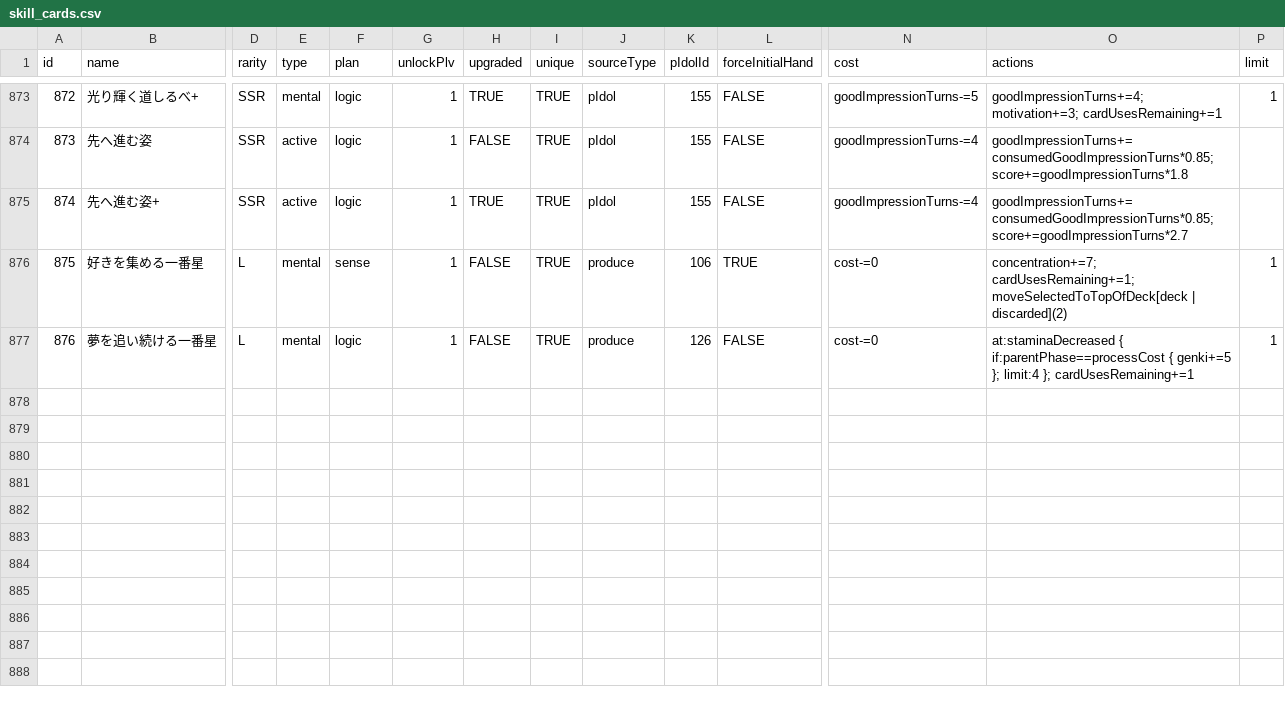
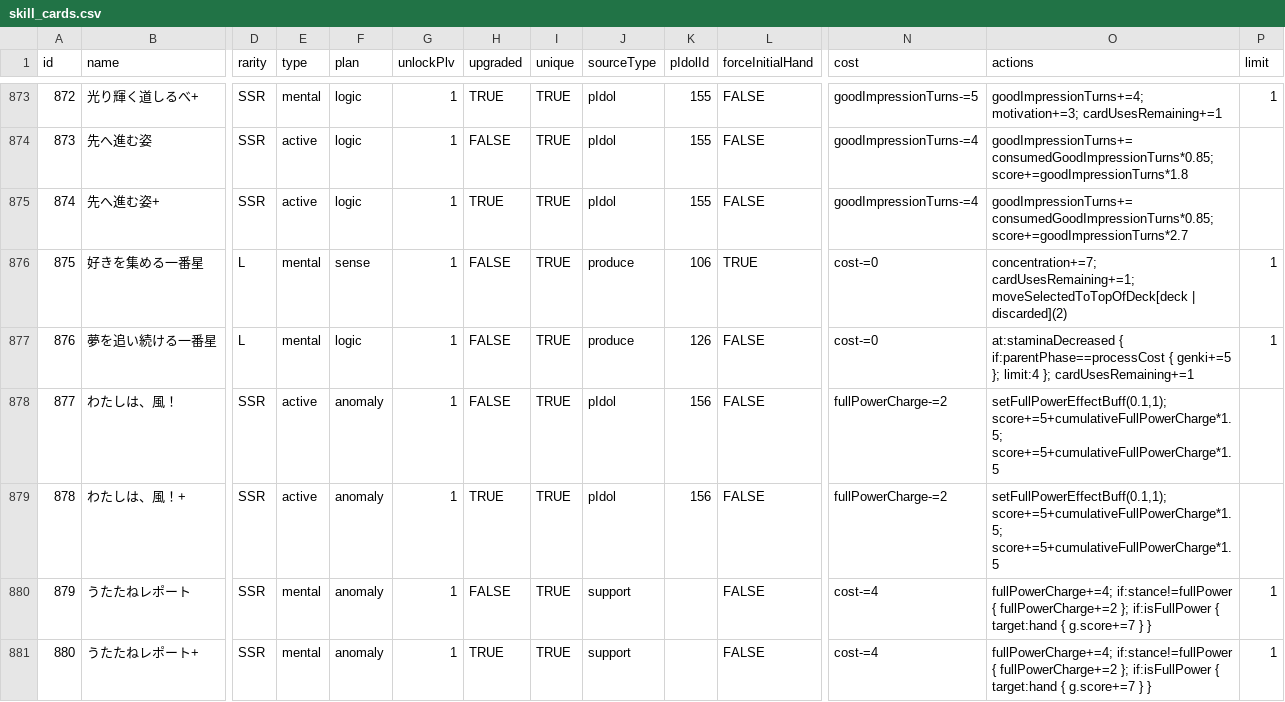
Before and after one commit to surisuririsu/gakumas-tools, a CSV file: packages/gakumas-data/csv/skill_cards.csv, drawn as a sheet; only a part is shown, gaps mark what is left out; rows hold the shown columns only; the diff names each change by its address in the sheet, - before the commit and + after, or states it on an @@ line.

Commit message:
Add preview of me Hiro
Port the preview transcription from unoeins commit 57d9f3d0 and add focused coverage for the new doubled buff-cost mechanic.

Co-authored-by: unoeins <twintailsister@gmail.com>

```diff
--- a/packages/gakumas-data/csv/skill_cards.csv
+++ b/packages/gakumas-data/csv/skill_cards.csv
+row 878: 877 | わたしは、風！ | SSR | active | anomaly | 1 | FALSE | TRUE | pIdol | 156 | FALSE | fullPowerCharge-=2 | setFullPowerEffectBuff(0.1,1); score+=5+cumulativeFullPowerCharge*1.5; score+=5+cumulativeFullPowerCharge*1.5
+row 879: 878 | わたしは、風！+ | SSR | active | anomaly | 1 | TRUE | TRUE | pIdol | 156 | FALSE | fullPowerCharge-=2 | setFullPowerEffectBuff(0.1,1); score+=5+cumulativeFullPowerCharge*1.5; score+=5+cumulativeFullPowerCharge*1.5
+row 880: 879 | うたたねレポート | SSR | mental | anomaly | 1 | FALSE | TRUE | support |  | FALSE | cost-=4 | fullPowerCharge+=4; if:stance!=fullPower { fullPowerCharge+=2 }; if:isFullPower { target:hand { g.score+=7 } } | 1
+row 881: 880 | うたたねレポート+ | SSR | mental | anomaly | 1 | TRUE | TRUE | support |  | FALSE | cost-=4 | fullPowerCharge+=4; if:stance!=fullPower { fullPowerCharge+=2 }; if:isFullPower { target:hand { g.score+=7 } } | 1
```
Also changed, not shown: packages/gakumas-data/csv/p_idols.csv, packages/gakumas-data/csv/p_items.csv, 14 other files.
